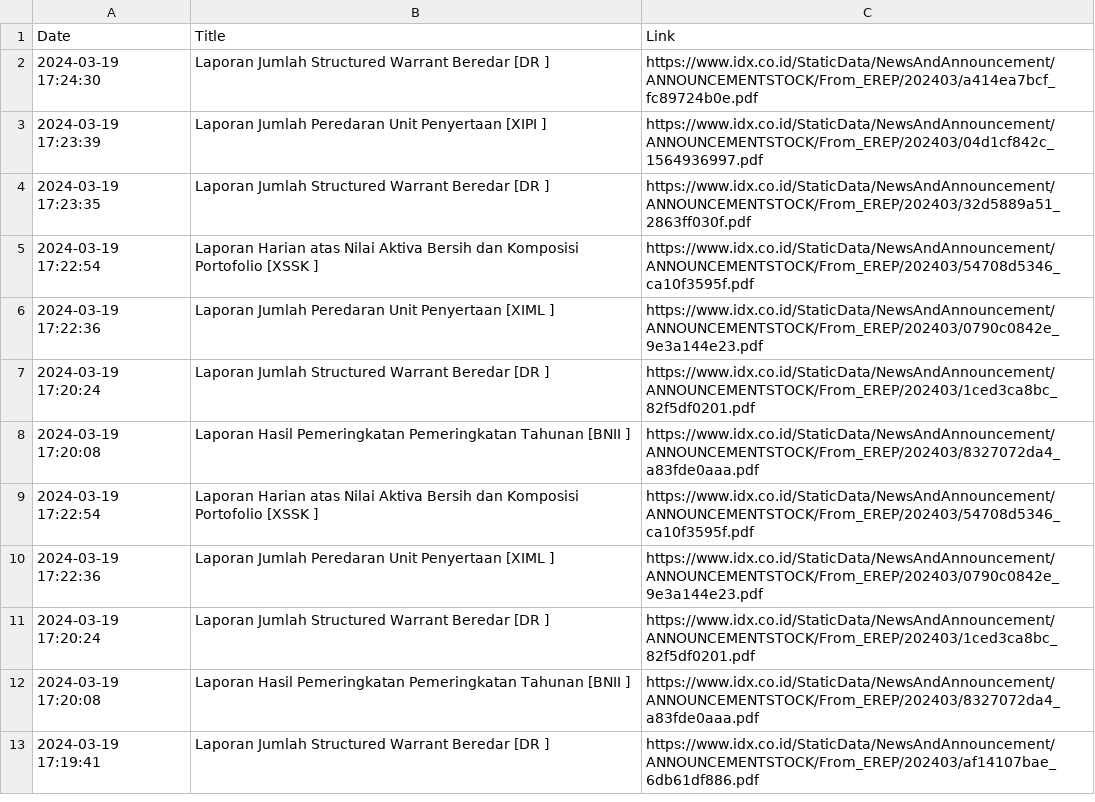
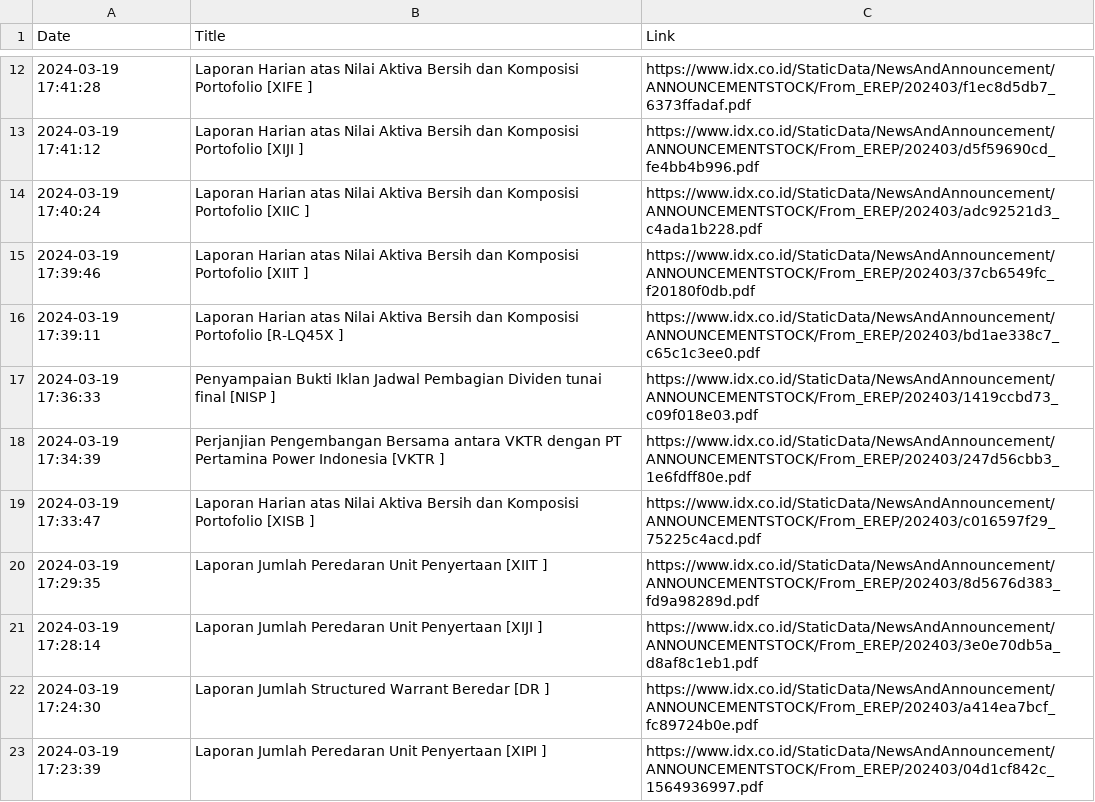
Before and after one commit to ImNash-Fahmi/IDX-Bot-Notification-for-Whatsapp, a CSV file: Dataset/Keterbukaan Informasi.csv, drawn as a sheet; only a part is shown, gaps mark what is left out; the shorter side is filled out with more unchanged rows; the diff covers the shown part only.

```diff
--- a/Dataset/Keterbukaan Informasi.csv
+++ b/Dataset/Keterbukaan Informasi.csv
@@ -2 +12,11 @@ Date,Title,Link
+2024-03-19 17:41:28,Laporan Harian atas Nilai Aktiva Bersih dan Komposisi Portofolio [XIFE ],https://www.idx.co.id/StaticData/NewsAndAnnouncement/ANNOUNCEMENTSTOCK/From_EREP/202403/f1ec8d5db7_6373ffadaf.pdf
+2024-03-19 17:41:12,Laporan Harian atas Nilai Aktiva Bersih dan Komposisi Portofolio [XIJI ],https://www.idx.co.id/StaticData/NewsAndAnnouncement/ANNOUNCEMENTSTOCK/From_EREP/202403/d5f59690cd_fe4bb4b996.pdf
+2024-03-19 17:40:24,Laporan Harian atas Nilai Aktiva Bersih dan Komposisi Portofolio [XIIC ],https://www.idx.co.id/StaticData/NewsAndAnnouncement/ANNOUNCEMENTSTOCK/From_EREP/202403/adc92521d3_c4ada1b228.pdf
+2024-03-19 17:39:46,Laporan Harian atas Nilai Aktiva Bersih dan Komposisi Portofolio [XIIT ],https://www.idx.co.id/StaticData/NewsAndAnnouncement/ANNOUNCEMENTSTOCK/From_EREP/202403/37cb6549fc_f20180f0db.pdf
+2024-03-19 17:39:11,Laporan Harian atas Nilai Aktiva Bersih dan Komposisi Portofolio [R-LQ45X ],https://www.idx.co.id/StaticData/NewsAndAnnouncement/ANNOUNCEMENTSTOCK/From_EREP/202403/bd1ae338c7_c65c1c3ee0.pdf
+2024-03-19 17:36:33,Penyampaian Bukti Iklan Jadwal Pembagian Dividen tunai final [NISP ],https://www.idx.co.id/StaticData/NewsAndAnnouncement/ANNOUNCEMENTSTOCK/From_EREP/202403/1419ccbd73_c09f018e03.pdf
+2024-03-19 17:34:39,Perjanjian Pengembangan Bersama antara VKTR dengan PT Pertamina Power Indonesia [VKTR ],https://www.idx.co.id/StaticData/NewsAndAnnouncement/ANNOUNCEMENTSTOCK/From_EREP/202403/247d56cbb3_1e6fdff80e.pdf
+2024-03-19 17:33:47,Laporan Harian atas Nilai Aktiva Bersih dan Komposisi Portofolio [XISB ],https://www.idx.co.id/StaticData/NewsAndAnnouncement/ANNOUNCEMENTSTOCK/From_EREP/202403/c016597f29_75225c4acd.pdf
+2024-03-19 17:29:35,Laporan Jumlah Peredaran Unit Penyertaan [XIIT ],https://www.idx.co.id/StaticData/NewsAndAnnouncement/ANNOUNCEMENTSTOCK/From_EREP/202403/8d5676d383_fd9a98289d.pdf
+2024-03-19 17:28:14,Laporan Jumlah Peredaran Unit Penyertaan [XIJI ],https://www.idx.co.id/StaticData/NewsAndAnnouncement/ANNOUNCEMENTSTOCK/From_EREP/202403/3e0e70db5a_d8af8c1eb1.pdf
 2024-03-19 17:24:30,Laporan Jumlah Structured Warrant Beredar [DR ],https://www.idx.co.id/StaticData/NewsAndAnnouncement/ANNOUNCEMENTSTOCK/From_EREP/202403/a414ea7bcf_fc89724b0e.pdf
```
Also changed, not shown: 10 added rows elsewhere in this file.
